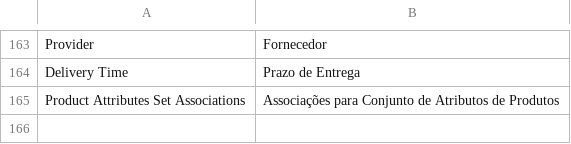
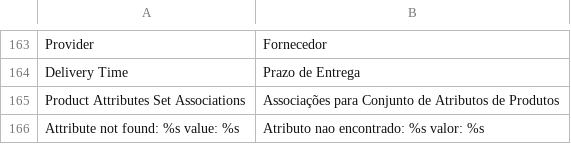
Before and after one commit to epicomtech/magento, a CSV file: app/locale/pt_BR/Epicom_MHub.csv, drawn as a sheet; only a part is shown, gaps mark what is left out.

Commit message:
Atualizado rotina de integracao de produtos IN para validar atributos nao encontrados

```diff
--- a/app/locale/pt_BR/Epicom_MHub.csv
+++ b/app/locale/pt_BR/Epicom_MHub.csv
@@ -165 +165,2 @@
 "Product Attributes Set Associations","Associações para Conjunto de Atributos de Produtos"
+"Attribute not found: %s value: %s","Atributo nao encontrado: %s valor: %s"
```
Also changed, not shown: 1 other file.
